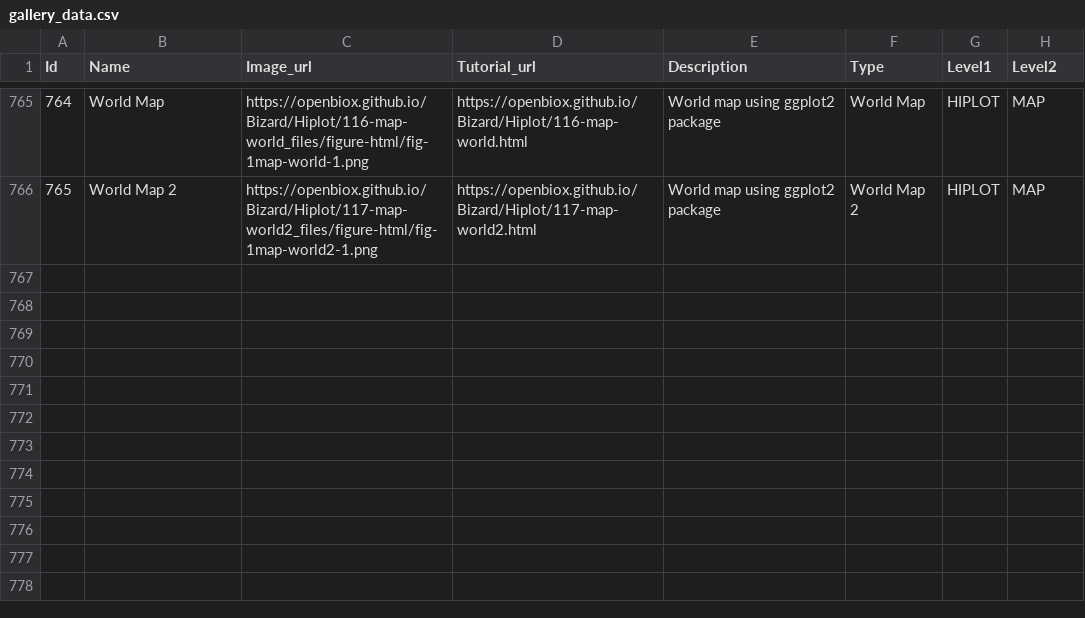
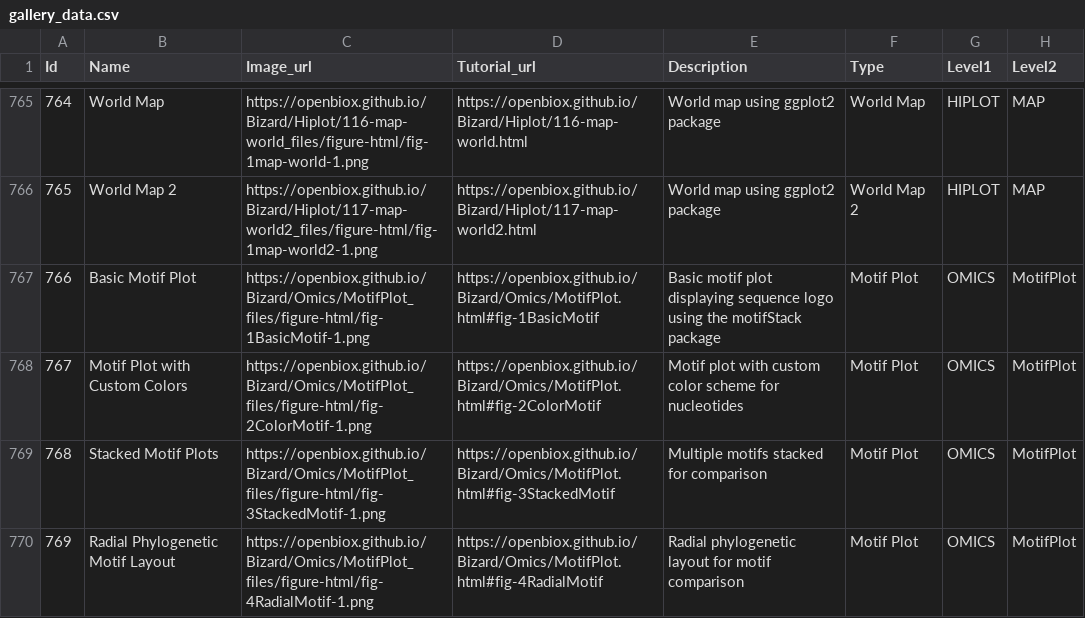
Before and after one commit to openbiox/Bizard, a CSV file: files/gallery_data.csv, drawn as a sheet; only a part is shown, gaps mark what is left out; the diff names each change by its address in the sheet, - before the commit and + after, or states it on an @@ line.

```diff
--- a/files/gallery_data.csv
+++ b/files/gallery_data.csv
+row 767: 766 | Basic Motif Plot | https://openbiox.github.io/Bizard/Omics/MotifPlot_files/figure-html/fig-1BasicMotif-1.png | https://openbiox.github.io/Bizard/Omics/MotifPlot.html#fig-1BasicMotif | Basic motif plot displaying sequence logo using the motifStack package | Motif Plot | OMICS | MotifPlot
+row 768: 767 | Motif Plot with Custom Colors | https://openbiox.github.io/Bizard/Omics/MotifPlot_files/figure-html/fig-2ColorMotif-1.png | https://openbiox.github.io/Bizard/Omics/MotifPlot.html#fig-2ColorMotif | Motif plot with custom color scheme for nucleotides | Motif Plot | OMICS | MotifPlot
+row 769: 768 | Stacked Motif Plots | https://openbiox.github.io/Bizard/Omics/MotifPlot_files/figure-html/fig-3StackedMotif-1.png | https://openbiox.github.io/Bizard/Omics/MotifPlot.html#fig-3StackedMotif | Multiple motifs stacked for comparison | Motif Plot | OMICS | MotifPlot
+row 770: 769 | Radial Phylogenetic Motif Layout | https://openbiox.github.io/Bizard/Omics/MotifPlot_files/figure-html/fig-4RadialMotif-1.png | https://openbiox.github.io/Bizard/Omics/MotifPlot.html#fig-4RadialMotif | Radial phylogenetic layout for motif comparison | Motif Plot | OMICS | MotifPlot
```
Also changed, not shown: files/gallery_data_zh.csv, 3 other files.
